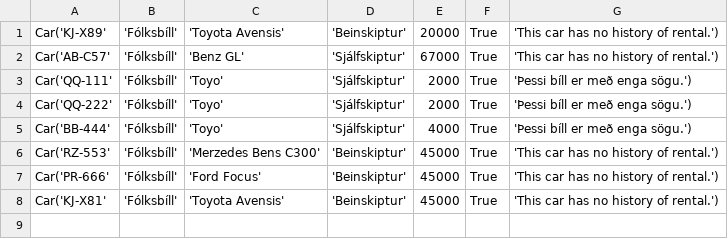
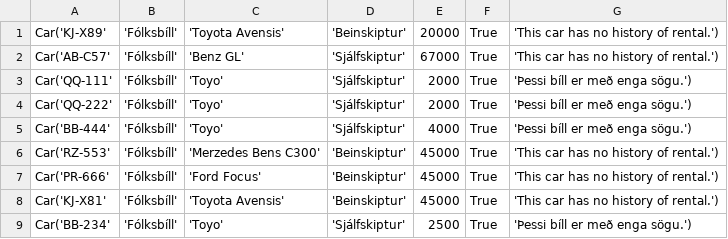
Before and after one commit to einaroddurpall/vln1, a CSV file: data/sedan.csv, drawn as a sheet; the diff names each change by its address in the sheet, - before the commit and + after, or states it on an @@ line.

```diff
--- a/data/sedan.csv
+++ b/data/sedan.csv
+row 9: Car('BB-234' | 'Fólksbíll' | 'Toyo' | 'Sjálfskiptur' | 2500 | True | 'Þessi bíll er með enga sögu.')
```
Also changed, not shown: 8 other files.
